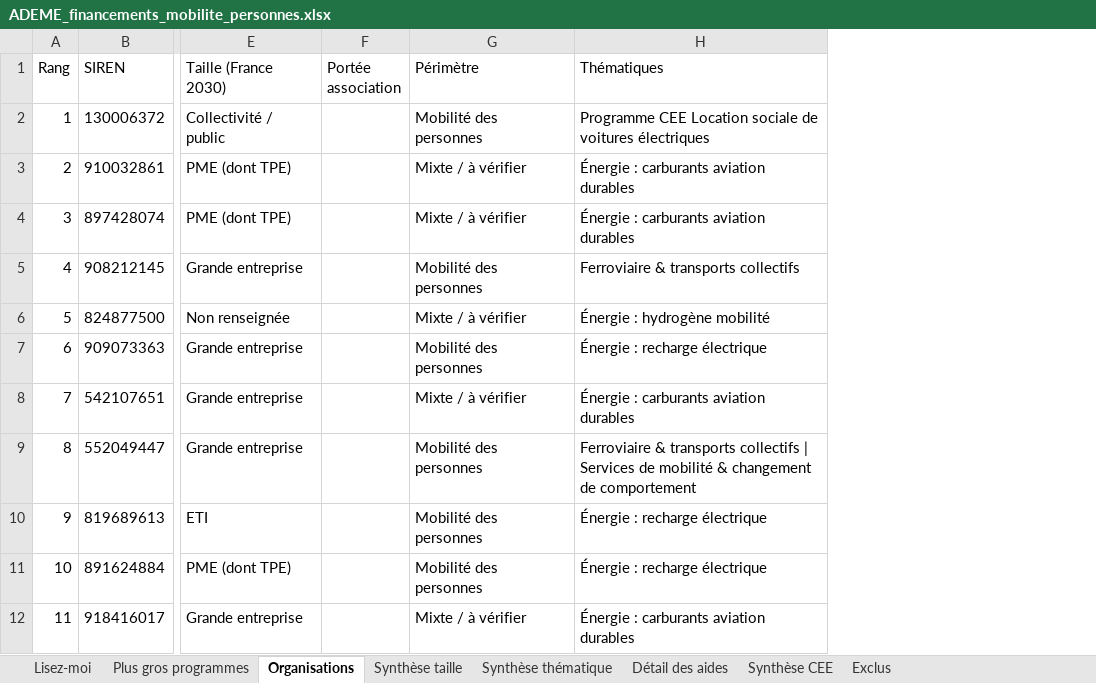
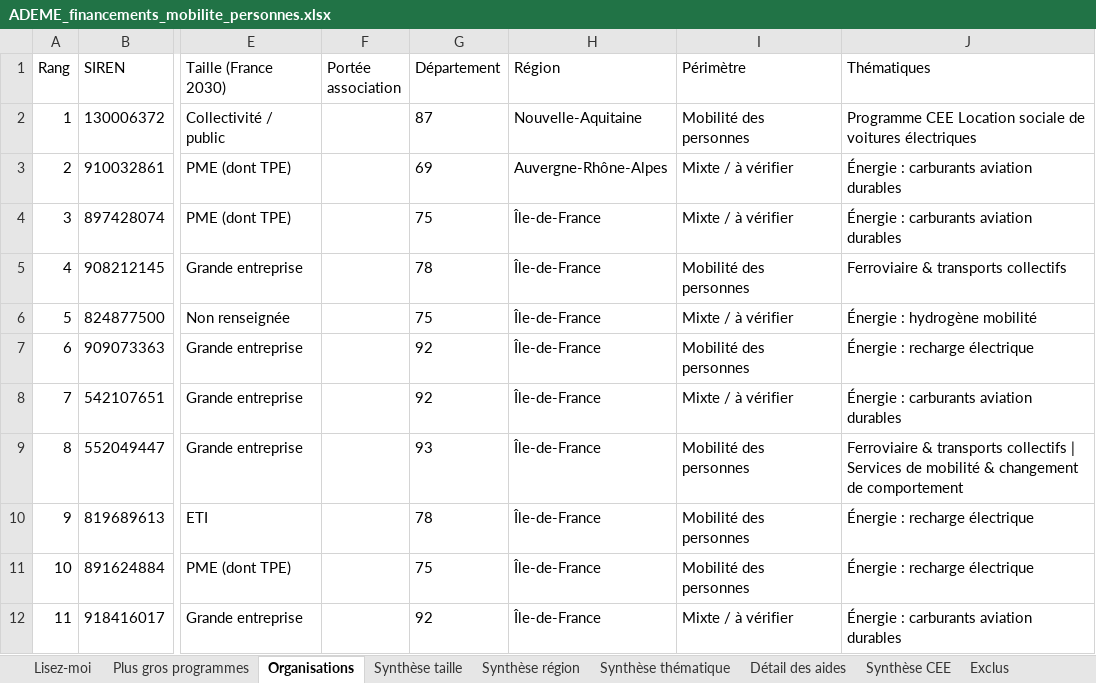
Before and after one commit to GabrielPlassat/aidesadememobilite, an Excel workbook: data/ADEME_financements_mobilite_personnes.xlsx, sheet Organisations, drawn as a sheet; only a part is shown, gaps mark what is left out; values as stored, in another font and other column widths than the file's, no borders; the diff names each change by its address in the sheet, - before the commit and + after, or states it on an @@ line.

```diff
--- a/data/ADEME_financements_mobilite_personnes.xlsx (sheet Organisations)
+++ b/data/ADEME_financements_mobilite_personnes.xlsx (sheet Organisations)
+sheet tab: Synthèse région
+column G (Département), rows 2-12: 87 | 69 | 75 | 78 | 75 | 92 | 92 | 93 | 78 | 75 | 92
+column H (Région), rows 2-12: Nouvelle-Aquitaine | Auvergne-Rhône-Alpes | Île-de-France | Île-de-France | Île-de-France | Île-de-France | Île-de-France | Île-de-France | Île-de-France | Île-de-France | Île-de-France
```
Also changed, not shown: sheet Détail des aides, sheet Lisez-moi, 7 other files.
